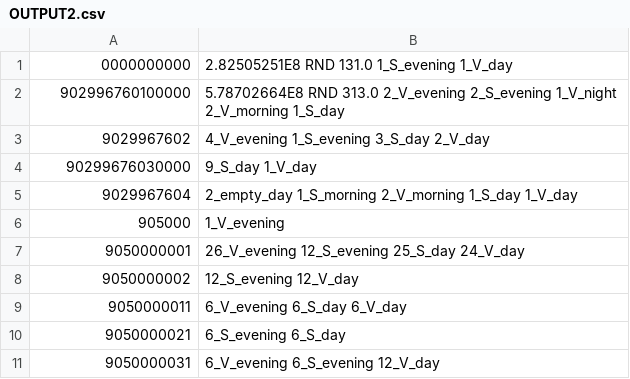
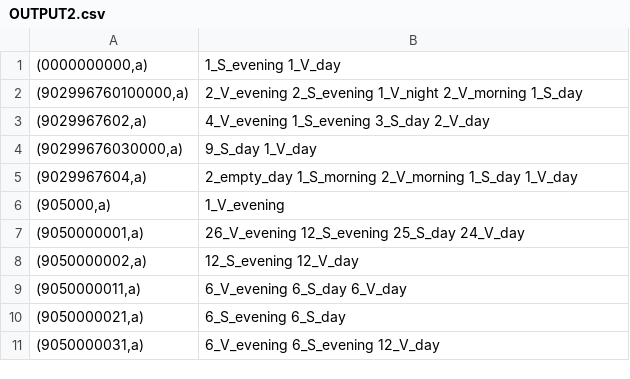
Before and after one commit to Eugeniu-Cuzmin/CDRMR, a CSV file: target/test-classes/out/OUTPUT2.csv, drawn as a sheet.

```diff
--- a/target/test-classes/out/OUTPUT2.csv
+++ b/target/test-classes/out/OUTPUT2.csv
@@ -1,11 +1,11 @@
-0000000000	2.82505251E8 RND 131.0 1_S_evening 1_V_day
-902996760100000	5.78702664E8 RND 313.0 2_V_evening 2_S_evening 1_V_night 2_V_morning 1_S_day
-9029967602	4_V_evening 1_S_evening 3_S_day 2_V_day
-90299676030000	9_S_day 1_V_day
-9029967604	2_empty_day 1_S_morning 2_V_morning 1_S_day 1_V_day
-905000	1_V_evening
-9050000001	26_V_evening 12_S_evening 25_S_day 24_V_day
-9050000002	12_S_evening 12_V_day
-9050000011	6_V_evening 6_S_day 6_V_day
-9050000021	6_S_evening 6_S_day
-9050000031	6_V_evening 6_S_evening 12_V_day
+(0000000000,a)	1_S_evening 1_V_day
+(902996760100000,a)	2_V_evening 2_S_evening 1_V_night 2_V_morning 1_S_day
+(9029967602,a)	4_V_evening 1_S_evening 3_S_day 2_V_day
+(90299676030000,a)	9_S_day 1_V_day
+(9029967604,a)	2_empty_day 1_S_morning 2_V_morning 1_S_day 1_V_day
+(905000,a)	1_V_evening
+(9050000001,a)	26_V_evening 12_S_evening 25_S_day 24_V_day
+(9050000002,a)	12_S_evening 12_V_day
+(9050000011,a)	6_V_evening 6_S_day 6_V_day
+(9050000021,a)	6_S_evening 6_S_day
+(9050000031,a)	6_V_evening 6_S_evening 12_V_day
```
Also changed, not shown: 24 other files.
